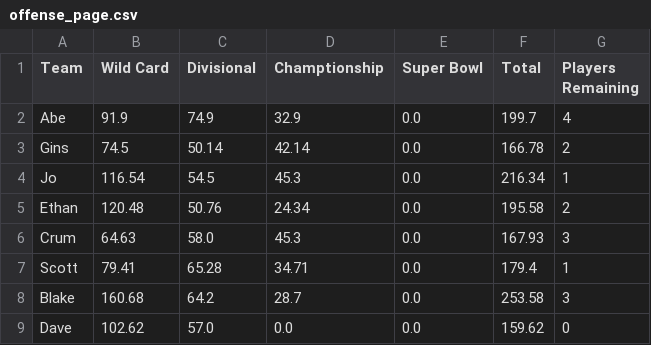
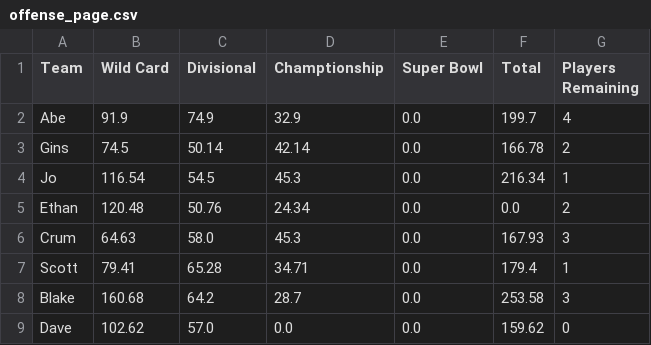
Before and after one commit to ethanewing1/playoff_league_app, a CSV file: league_pages/offense_page.csv, drawn as a sheet.

```diff
--- a/league_pages/offense_page.csv
+++ b/league_pages/offense_page.csv
@@ -4,3 +4,3 @@ Gins,74.5,50.14,42.14,0.0,166.78,2
 Jo,116.54,54.5,45.3,0.0,216.34,1
-Ethan,120.48,50.76,24.34,0.0,195.58,2
+Ethan,120.48,50.76,24.34,0.0,0.0,2
 Crum,64.63,58.0,45.3,0.0,167.93,3
```
Also changed, not shown: 3 other files.
